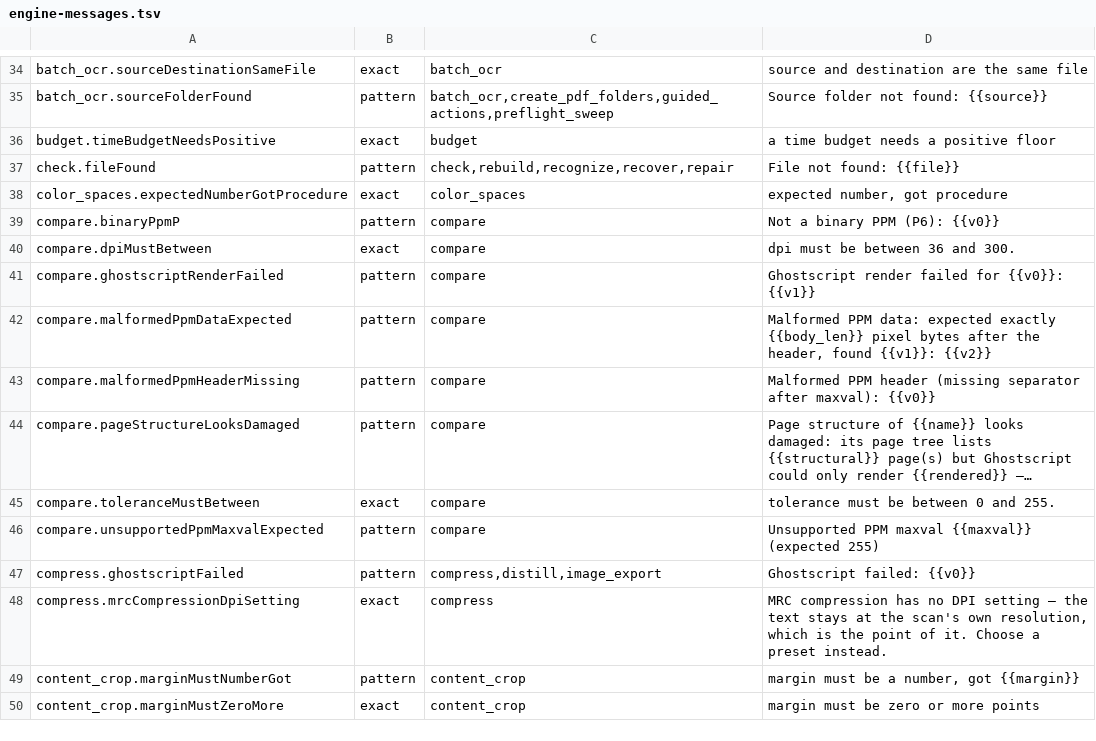
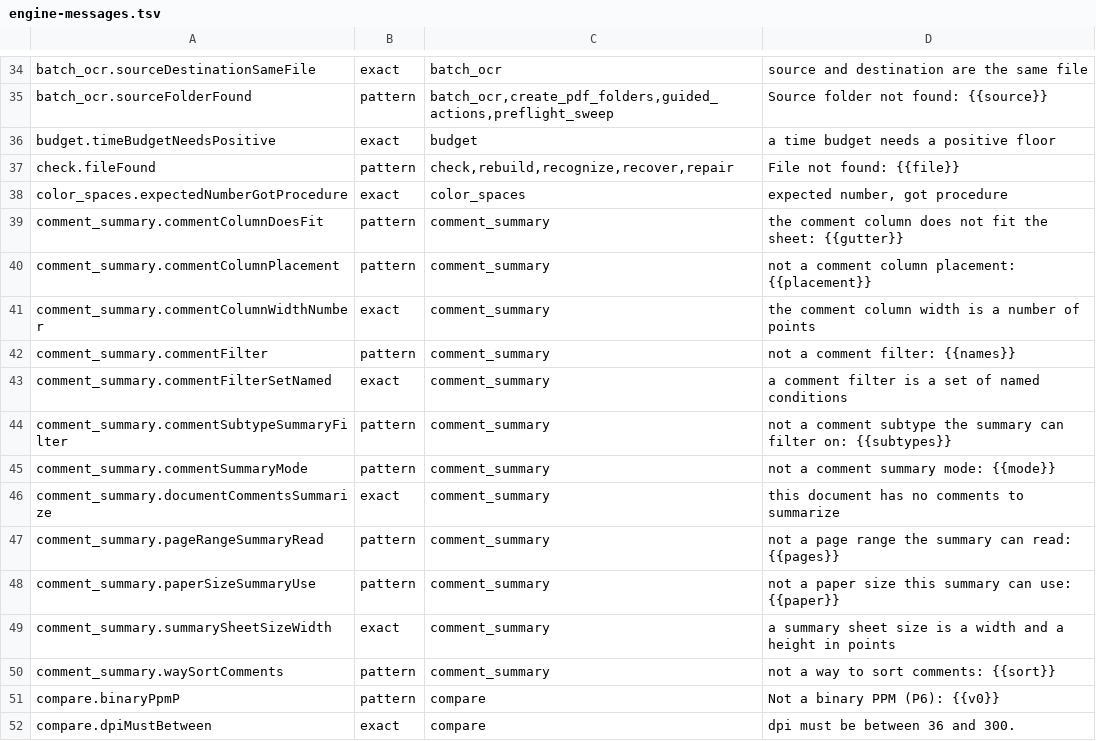
Before and after one commit to jasonulbright/Spectra-PDF, a TSV file: src/renderer/locales/engine-messages.tsv, drawn as a sheet; only a part is shown, gaps mark what is left out; the shorter side is filled out with more unchanged rows; long unchanged cells end in ….

```diff
--- a/src/renderer/locales/engine-messages.tsv
+++ b/src/renderer/locales/engine-messages.tsv
@@ -38,2 +38,14 @@ check.fileFound	pattern	check,rebuild,recognize,recover,repair	File not found: {
 color_spaces.expectedNumberGotProcedure	exact	color_spaces	expected number, got procedure
+comment_summary.commentColumnDoesFit	pattern	comment_summary	the comment column does not fit the sheet: {{gutter}}
+comment_summary.commentColumnPlacement	pattern	comment_summary	not a comment column placement: {{placement}}
+comment_summary.commentColumnWidthNumber	exact	comment_summary	the comment column width is a number of points
+comment_summary.commentFilter	pattern	comment_summary	not a comment filter: {{names}}
+comment_summary.commentFilterSetNamed	exact	comment_summary	a comment filter is a set of named conditions
+comment_summary.commentSubtypeSummaryFilter	pattern	comment_summary	not a comment subtype the summary can filter on: {{subtypes}}
+comment_summary.commentSummaryMode	pattern	comment_summary	not a comment summary mode: {{mode}}
+comment_summary.documentCommentsSummarize	exact	comment_summary	this document has no comments to summarize
+comment_summary.pageRangeSummaryRead	pattern	comment_summary	not a page range the summary can read: {{pages}}
+comment_summary.paperSizeSummaryUse	pattern	comment_summary	not a paper size this summary can use: {{paper}}
+comment_summary.summarySheetSizeWidth	exact	comment_summary	a summary sheet size is a width and a height in points
+comment_summary.waySortComments	pattern	comment_summary	not a way to sort comments: {{sort}}
 compare.binaryPpmP	pattern	compare	Not a binary PPM (P6): {{v0}}
```
Also changed, not shown: 44 other files.
